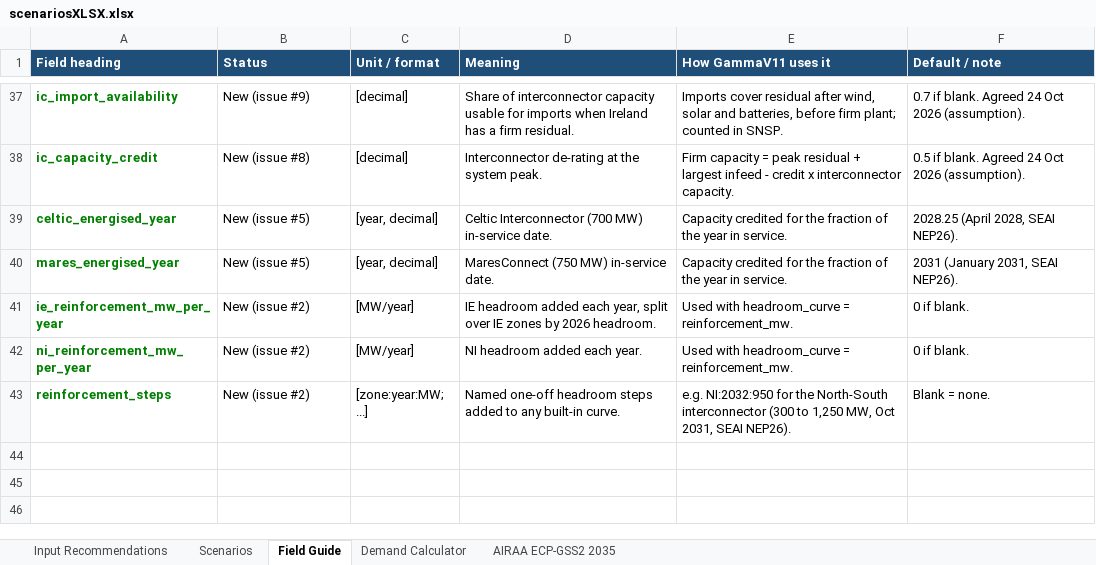
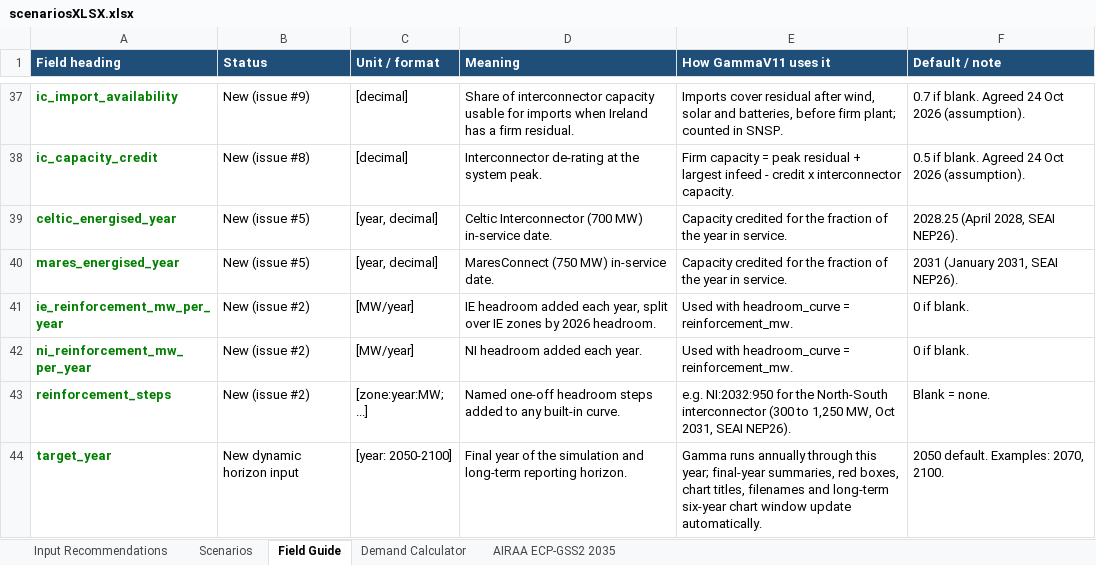
Before and after one commit to WESTEnergyIreland/WEST_GAMMA, an Excel workbook: Data_inputs/scenariosXLSX.xlsx, sheet Field Guide, drawn as a sheet; only a part is shown, gaps mark what is left out; values as stored, in another font and other column widths than the file's, no borders; the diff names each change by its address in the sheet, - before the commit and + after, or states it on an @@ line.

Commit message:
Target Date is Now Input parameter
The user can now enter any date (into final column) and Charts and Databoxes give final year's results.

```diff
--- a/Data_inputs/scenariosXLSX.xlsx (sheet Field Guide)
+++ b/Data_inputs/scenariosXLSX.xlsx (sheet Field Guide)
+row 44: target_year | New dynamic horizon input | [year: 2050-2100] | Final year of the simulation and long-term reporting horizon. | Gamma runs annually through this year; final-year summaries, red boxes, chart titles, filenames and long-term six-year chart window update automatically. | 2050 default. Examples: 2070, 2100.
```
Also changed, not shown: sheet Scenarios, 1 other file.
